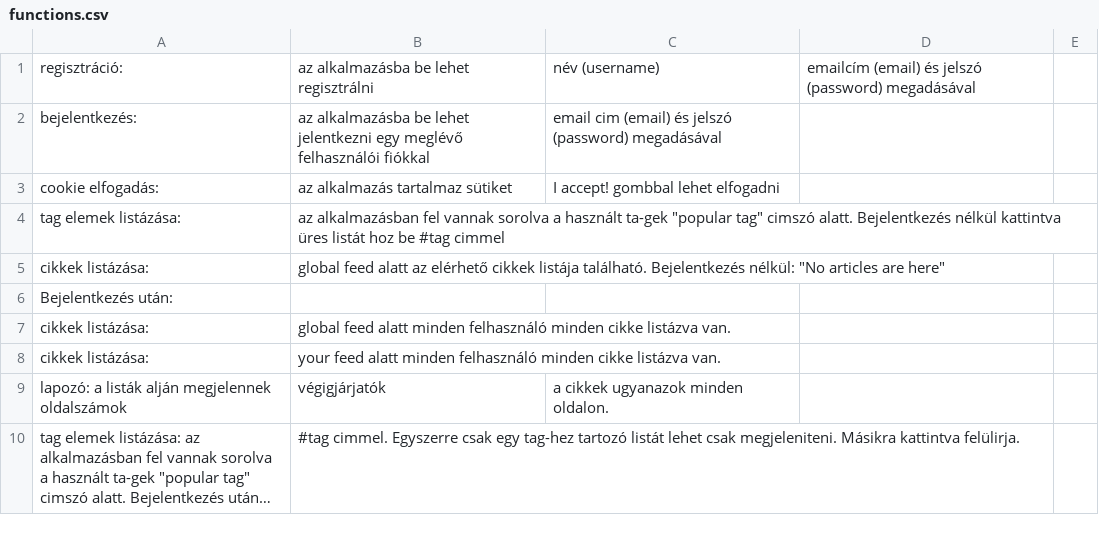
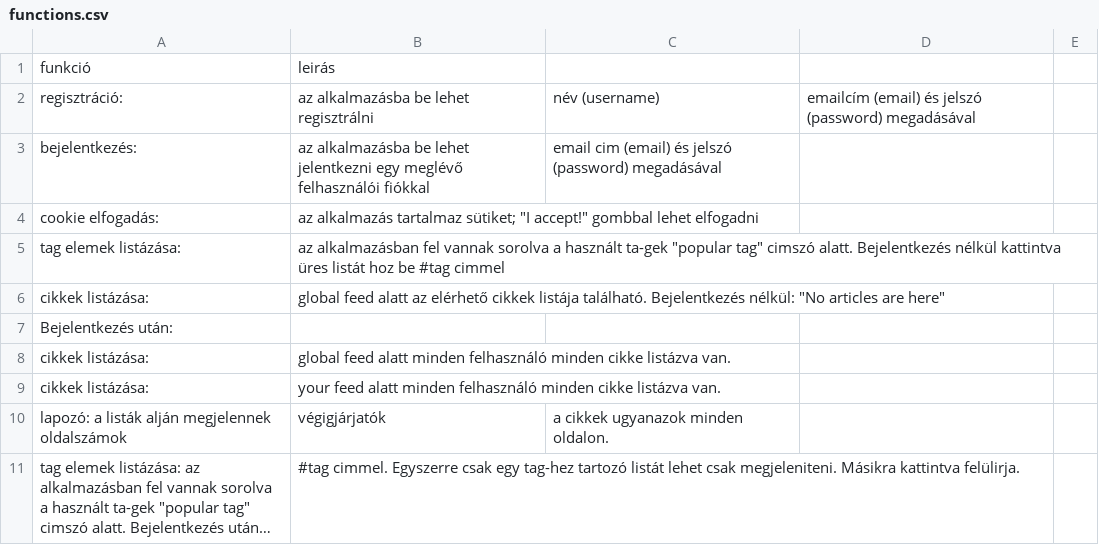
Before and after one commit to panniangyan/conduit, a CSV file: docs/functions.csv, drawn as a sheet; only a part is shown; long unchanged cells end in ….

Commit message:
Update functions.csv

```diff
--- a/docs/functions.csv
+++ b/docs/functions.csv
@@ -1,4 +1,5 @@
+funkció, leirás
 regisztráció:, az alkalmazásba be lehet regisztrálni, név (username), emailcím (email) és jelszó (password) megadásával
 bejelentkezés:, az alkalmazásba be lehet jelentkezni egy meglévő felhasználói fiókkal, email cim (email) és jelszó (password) megadásával
-cookie elfogadás:, az alkalmazás tartalmaz sütiket, "I accept!" gombbal lehet elfogadni
+cookie elfogadás:, az alkalmazás tartalmaz sütiket; "I accept!" gombbal lehet elfogadni
 tag elemek listázása:, az alkalmazásban fel vannak sorolva a használt ta-gek "popular tag" cimszó alatt. Bejelentkezés nélkül kattintva üres listát hoz be #tag cimmel
```
